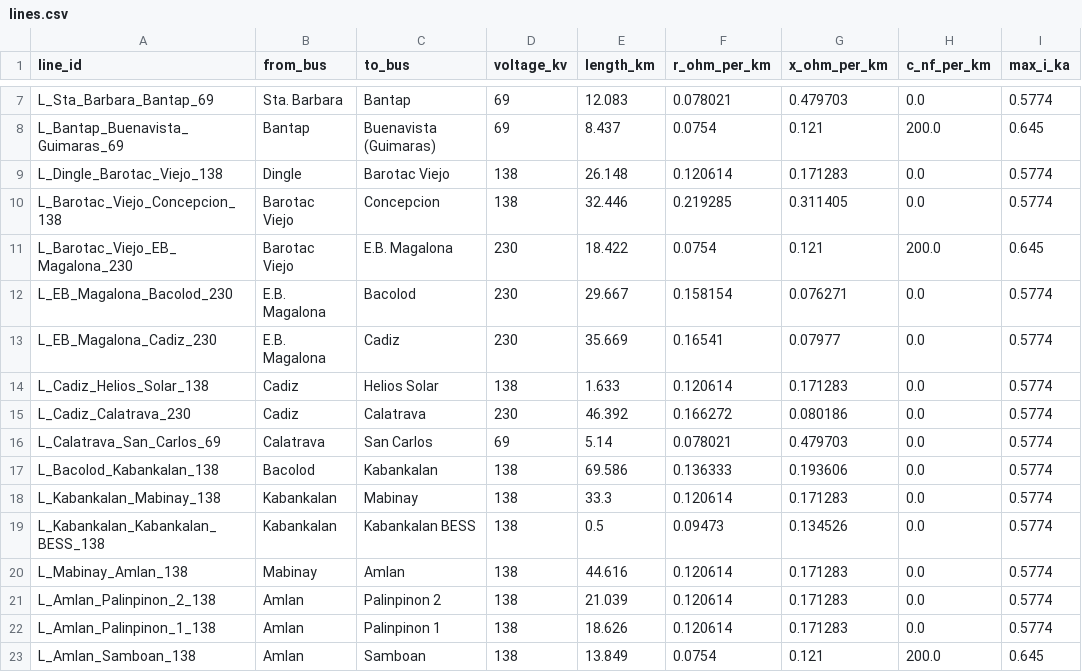
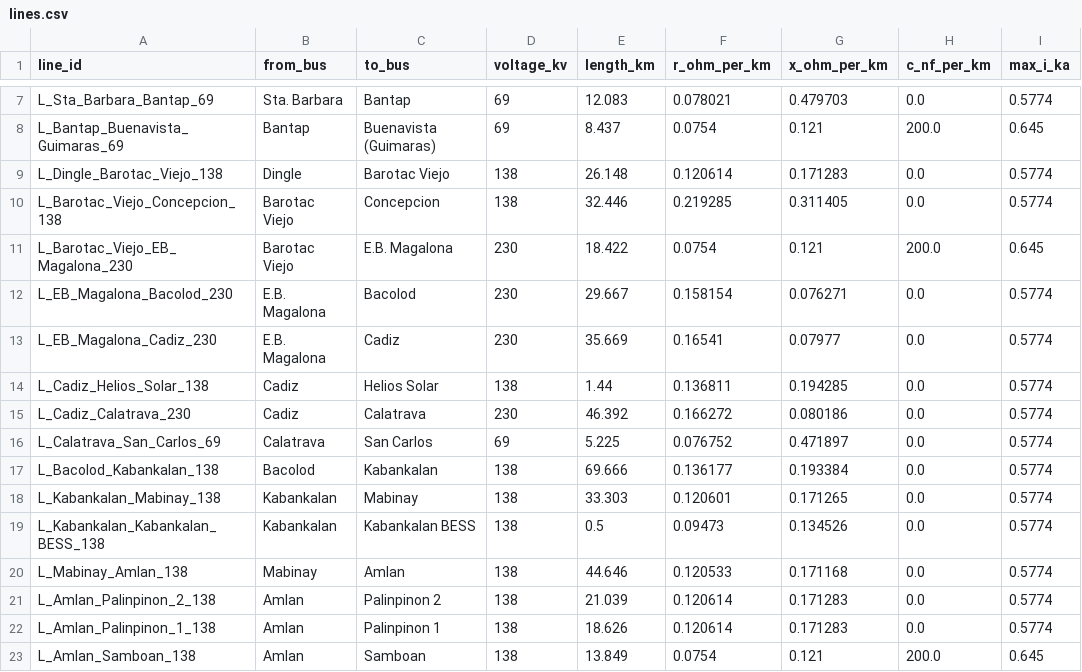
Before and after one commit to julius-darang/visayasgrid, a CSV file: data/lines.csv, drawn as a sheet; only a part is shown, gaps mark what is left out; the diff names each change by its address in the sheet, - before the commit and + after, or states it on an @@ line.

```diff
--- a/data/lines.csv
+++ b/data/lines.csv
-E14 (length_km): 1.633
+E14 (length_km): 1.44
-F14 (r_ohm_per_km): 0.120614
+F14 (r_ohm_per_km): 0.136811
-G14 (x_ohm_per_km): 0.171283
+G14 (x_ohm_per_km): 0.194285
-E16 (length_km): 5.14
+E16 (length_km): 5.225
-F16 (r_ohm_per_km): 0.078021
+F16 (r_ohm_per_km): 0.076752
-G16 (x_ohm_per_km): 0.479703
+G16 (x_ohm_per_km): 0.471897
-E17 (length_km): 69.586
+E17 (length_km): 69.666
-F17 (r_ohm_per_km): 0.136333
+F17 (r_ohm_per_km): 0.136177
-G17 (x_ohm_per_km): 0.193606
+G17 (x_ohm_per_km): 0.193384
-E18 (length_km): 33.3
+E18 (length_km): 33.303
-F18 (r_ohm_per_km): 0.120614
+F18 (r_ohm_per_km): 0.120601
-G18 (x_ohm_per_km): 0.171283
+G18 (x_ohm_per_km): 0.171265
-E20 (length_km): 44.616
+E20 (length_km): 44.646
-F20 (r_ohm_per_km): 0.120614
+F20 (r_ohm_per_km): 0.120533
-G20 (x_ohm_per_km): 0.171283
+G20 (x_ohm_per_km): 0.171168
```
Also changed, not shown: data/buses.csv, data/temp/buses.csv, 7 other files.
